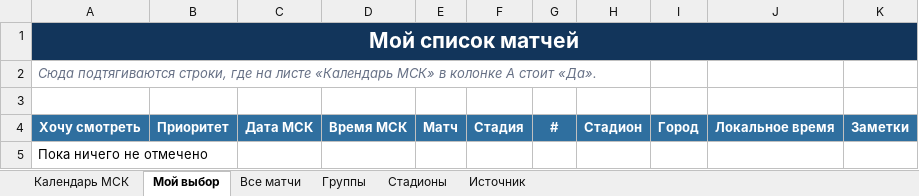
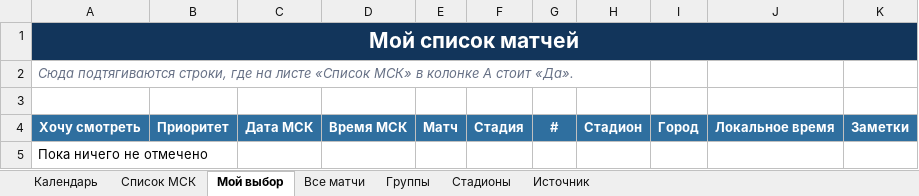
Before and after one commit to nonamelogin1234/Claude_Home, an Excel workbook: outputs/wc2026_calendar/calendar_chm_2026_msk.xlsx, sheet Мой выбор, drawn as a sheet; values as stored, in another font and other column widths than the file's, no borders; the diff names each change by its address in the sheet, - before the commit and + after, or states it on an @@ line.

```diff
--- a/outputs/wc2026_calendar/calendar_chm_2026_msk.xlsx (sheet Мой выбор)
+++ b/outputs/wc2026_calendar/calendar_chm_2026_msk.xlsx (sheet Мой выбор)
-sheet tab: Календарь МСК
+sheet tab: Календарь
+sheet tab: Список МСК
-A2: …на листе «Календарь МСК» в…
+A2: …на листе «Список МСК» в…
```
Also changed, not shown: sheet Календарь, charts or pictures, 1 other file.
